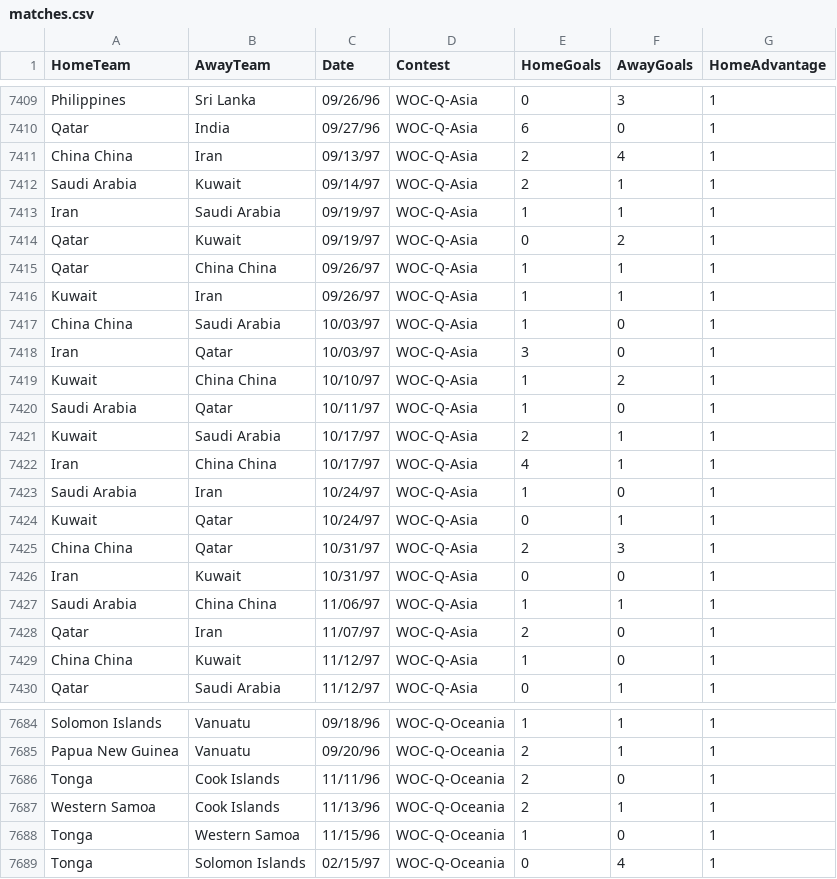
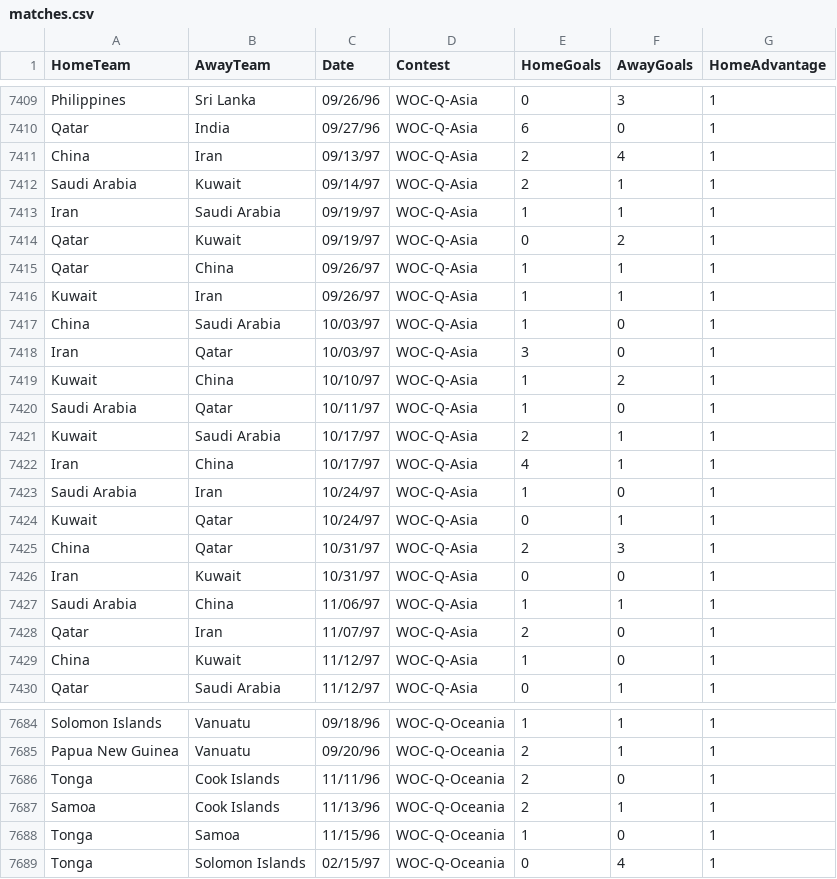
Before and after one commit to thezane/soccer-predictions, a CSV file: data/matches.csv, drawn as a sheet; only a part is shown, gaps mark what is left out; the diff covers the shown part only.

Commit message:
data

```diff
--- a/data/matches.csv
+++ b/data/matches.csv
@@ -7410,3 +7410,3 @@ Philippines,Sri Lanka,09/26/96,WOC-Q-Asia,0,3,1
 Qatar,India,09/27/96,WOC-Q-Asia,6,0,1
-China China,Iran,09/13/97,WOC-Q-Asia,2,4,1
+China,Iran,09/13/97,WOC-Q-Asia,2,4,1
 Saudi Arabia,Kuwait,09/14/97,WOC-Q-Asia,2,1,1
@@ -7414,17 +7414,17 @@ Iran,Saudi Arabia,09/19/97,WOC-Q-Asia,1,1,1
 Qatar,Kuwait,09/19/97,WOC-Q-Asia,0,2,1
-Qatar,China China,09/26/97,WOC-Q-Asia,1,1,1
+Qatar,China,09/26/97,WOC-Q-Asia,1,1,1
 Kuwait,Iran,09/26/97,WOC-Q-Asia,1,1,1
-China China,Saudi Arabia,10/03/97,WOC-Q-Asia,1,0,1
+China,Saudi Arabia,10/03/97,WOC-Q-Asia,1,0,1
 Iran,Qatar,10/03/97,WOC-Q-Asia,3,0,1
-Kuwait,China China,10/10/97,WOC-Q-Asia,1,2,1
+Kuwait,China,10/10/97,WOC-Q-Asia,1,2,1
 Saudi Arabia,Qatar,10/11/97,WOC-Q-Asia,1,0,1
 Kuwait,Saudi Arabia,10/17/97,WOC-Q-Asia,2,1,1
-Iran,China China,10/17/97,WOC-Q-Asia,4,1,1
+Iran,China,10/17/97,WOC-Q-Asia,4,1,1
 Saudi Arabia,Iran,10/24/97,WOC-Q-Asia,1,0,1
 Kuwait,Qatar,10/24/97,WOC-Q-Asia,0,1,1
-China China,Qatar,10/31/97,WOC-Q-Asia,2,3,1
+China,Qatar,10/31/97,WOC-Q-Asia,2,3,1
 Iran,Kuwait,10/31/97,WOC-Q-Asia,0,0,1
-Saudi Arabia,China China,11/06/97,WOC-Q-Asia,1,1,1
+Saudi Arabia,China,11/06/97,WOC-Q-Asia,1,1,1
 Qatar,Iran,11/07/97,WOC-Q-Asia,2,0,1
-China China,Kuwait,11/12/97,WOC-Q-Asia,1,0,1
+China,Kuwait,11/12/97,WOC-Q-Asia,1,0,1
 Qatar,Saudi Arabia,11/12/97,WOC-Q-Asia,0,1,1
@@ -7686,4 +7686,4 @@ Papua New Guinea,Vanuatu,09/20/96,WOC-Q-Oceania,2,1,1
 Tonga,Cook Islands,11/11/96,WOC-Q-Oceania,2,0,1
-Western Samoa,Cook Islands,11/13/96,WOC-Q-Oceania,2,1,1
-Tonga,Western Samoa,11/15/96,WOC-Q-Oceania,1,0,1
+Samoa,Cook Islands,11/13/96,WOC-Q-Oceania,2,1,1
+Tonga,Samoa,11/15/96,WOC-Q-Oceania,1,0,1
 Tonga,Solomon Islands,02/15/97,WOC-Q-Oceania,0,4,1
```
Also changed, not shown: 12 edited cells elsewhere in this file, 2 other files.
